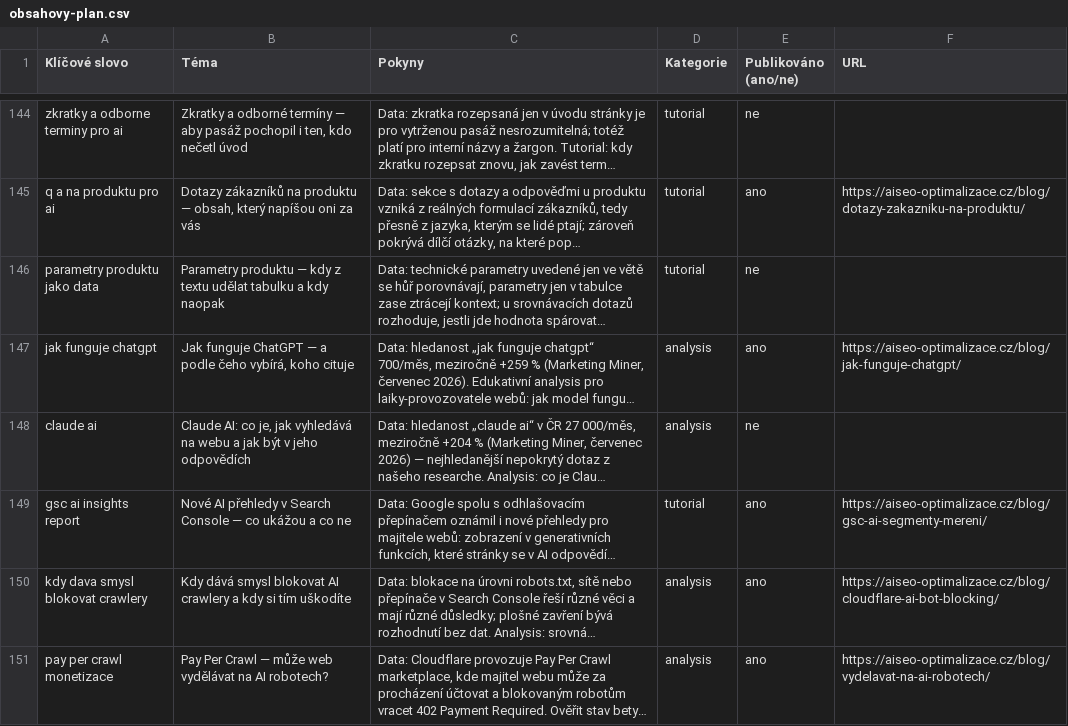
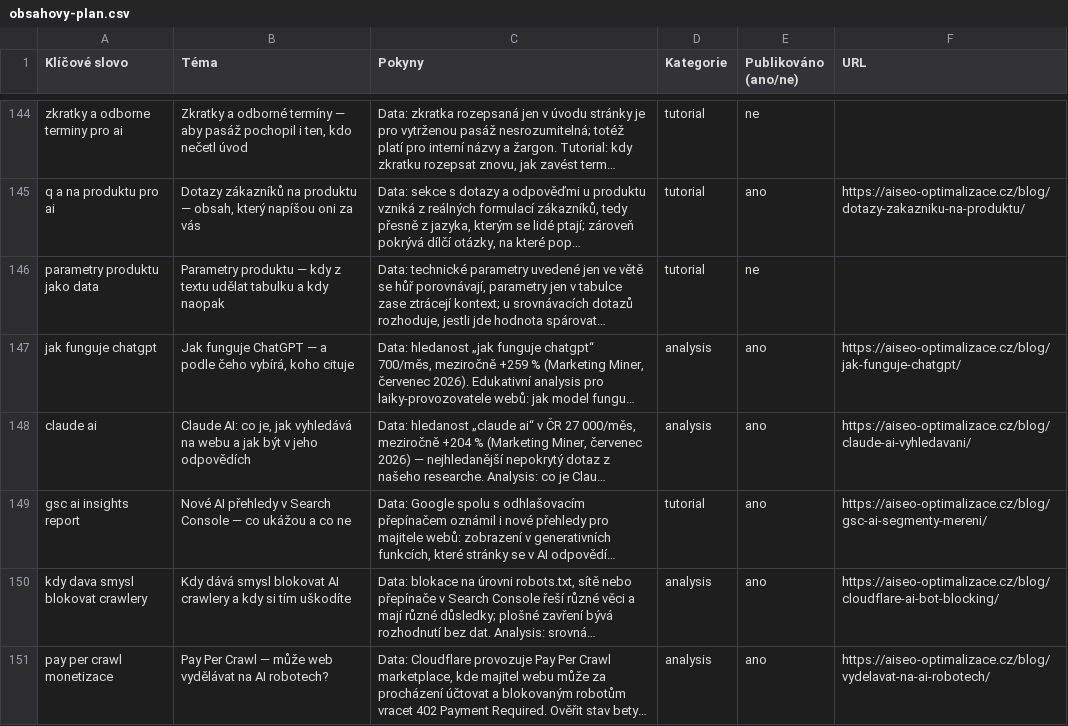
Before and after one commit to ultron-sniperdesign/aiseo-optimalizace, a CSV file: blogger/obsahovy-plan.csv, drawn as a sheet; only a part is shown, gaps mark what is left out; long unchanged cells end in …; the diff names each change by its address in the sheet, - before the commit and + after, or states it on an @@ line.

Commit message:
Plan: Claude AI

```diff
--- a/blogger/obsahovy-plan.csv
+++ b/blogger/obsahovy-plan.csv
-E148 (Publikováno (ano/ne)): ne
+E148 (Publikováno (ano/ne)): ano
-F148 (URL): (empty)
+F148 (URL): https://aiseo-optimalizace.cz/blog/claude-ai-vyhledavani/
```
